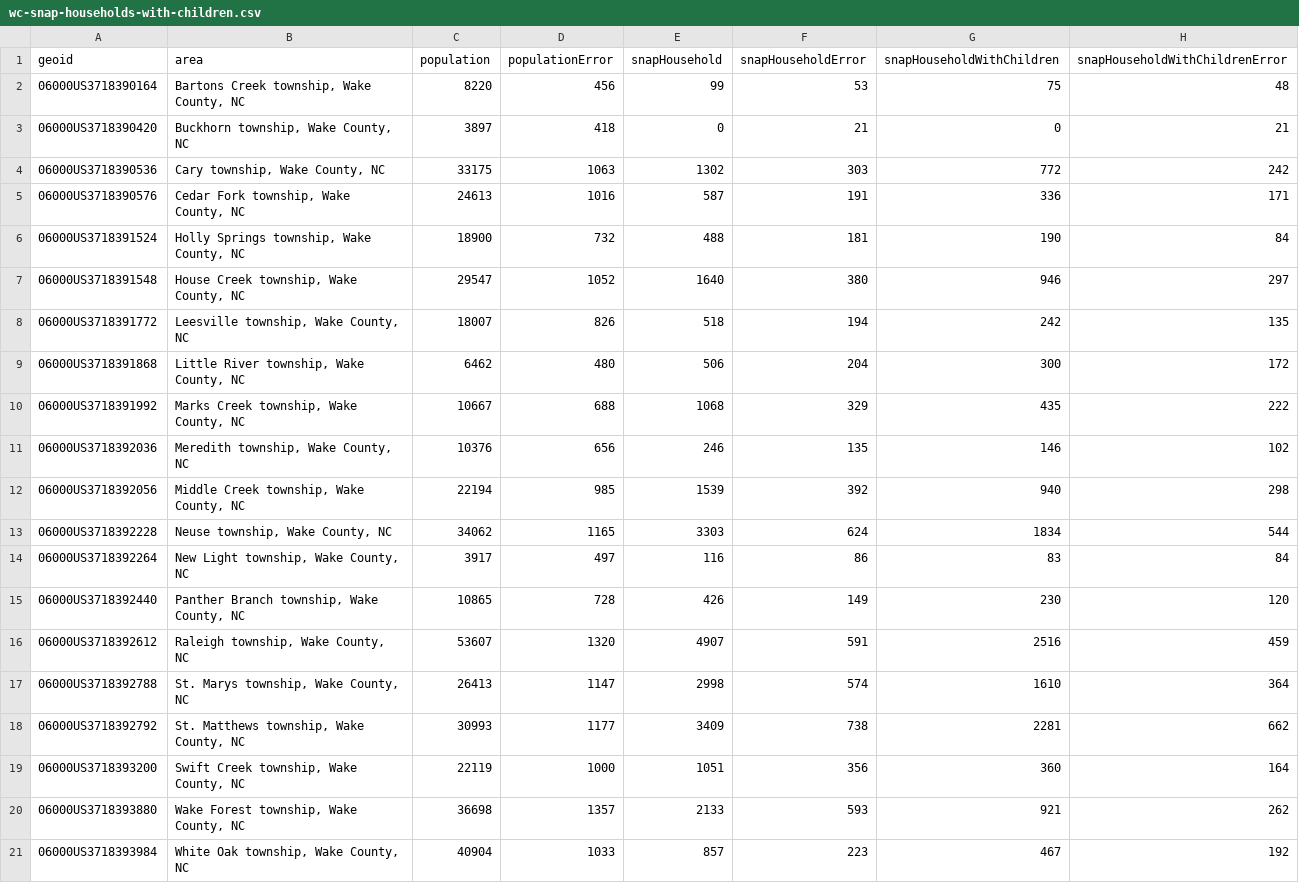
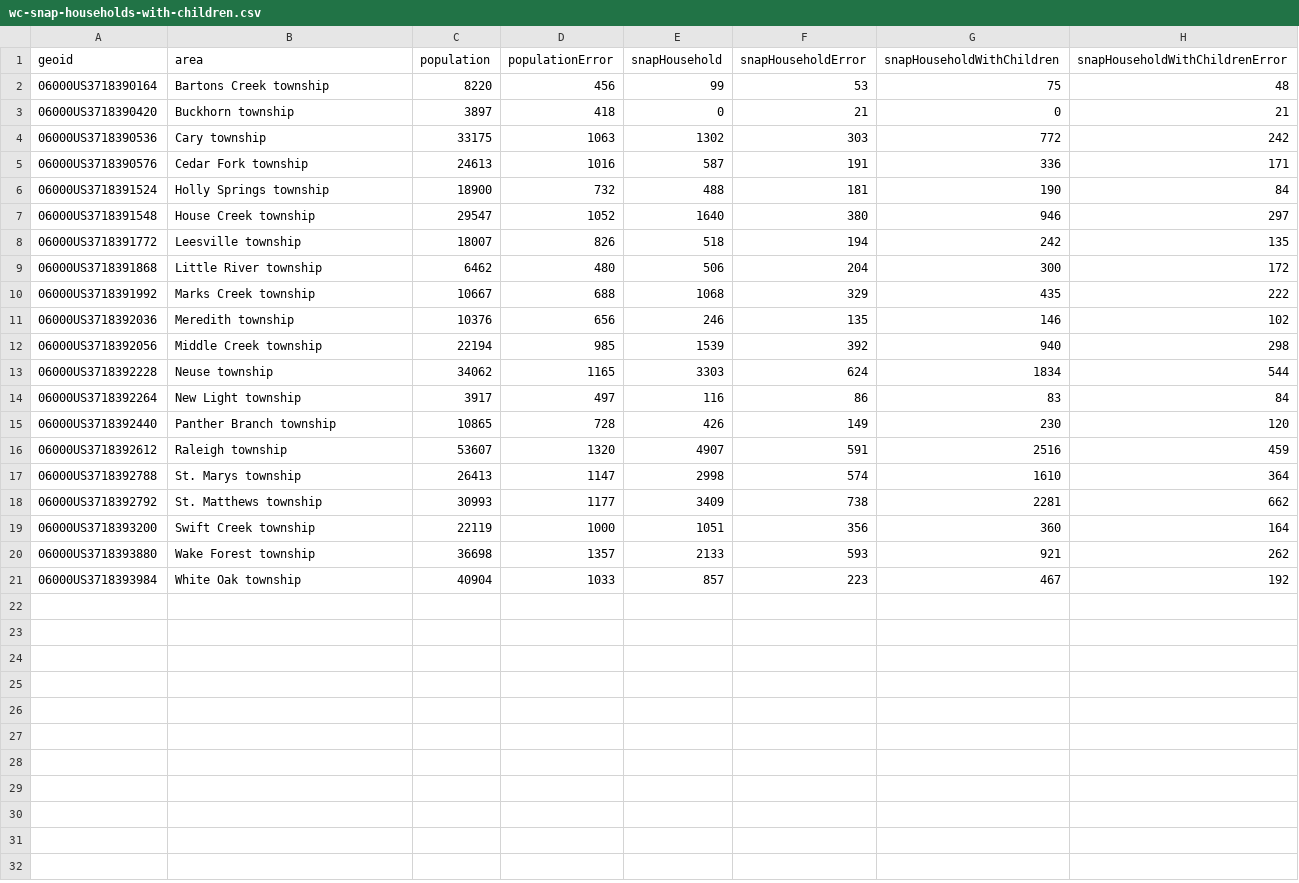
Before and after one commit to ENG498-JCDD/Team3, a CSV file: src/data/census-2023/wc-snap-households-with-children.csv, drawn as a sheet; only a part is shown; the diff names each change by its address in the sheet, - before the commit and + after, or states it on an @@ line.

Commit message:
Households with children  data work

```diff
--- a/src/data/census-2023/wc-snap-households-with-children.csv
+++ b/src/data/census-2023/wc-snap-households-with-children.csv
-B2 (area): Bartons Creek township, Wake County, NC
+B2 (area): Bartons Creek township
-B3 (area): Buckhorn township, Wake County, NC
+B3 (area): Buckhorn township
-B4 (area): Cary township, Wake County, NC
+B4 (area): Cary township
-B5 (area): Cedar Fork township, Wake County, NC
+B5 (area): Cedar Fork township
-B6 (area): Holly Springs township, Wake County, NC
+B6 (area): Holly Springs township
-B7 (area): House Creek township, Wake County, NC
+B7 (area): House Creek township
-B8 (area): Leesville township, Wake County, NC
+B8 (area): Leesville township
-B9 (area): Little River township, Wake County, NC
+B9 (area): Little River township
-B10 (area): Marks Creek township, Wake County, NC
+B10 (area): Marks Creek township
-B11 (area): Meredith township, Wake County, NC
+B11 (area): Meredith township
-B12 (area): Middle Creek township, Wake County, NC
+B12 (area): Middle Creek township
-B13 (area): Neuse township, Wake County, NC
+B13 (area): Neuse township
-B14 (area): New Light township, Wake County, NC
+B14 (area): New Light township
-B15 (area): Panther Branch township, Wake County, NC
+B15 (area): Panther Branch township
-B16 (area): Raleigh township, Wake County, NC
+B16 (area): Raleigh township
-B17 (area): St. Marys township, Wake County, NC
+B17 (area): St. Marys township
-B18 (area): St. Matthews township, Wake County, NC
+B18 (area): St. Matthews township
-B19 (area): Swift Creek township, Wake County, NC
+B19 (area): Swift Creek township
-B20 (area): Wake Forest township, Wake County, NC
+B20 (area): Wake Forest township
-B21 (area): White Oak township, Wake County, NC
+B21 (area): White Oak township
```
Also changed, not shown: 2 other files.
